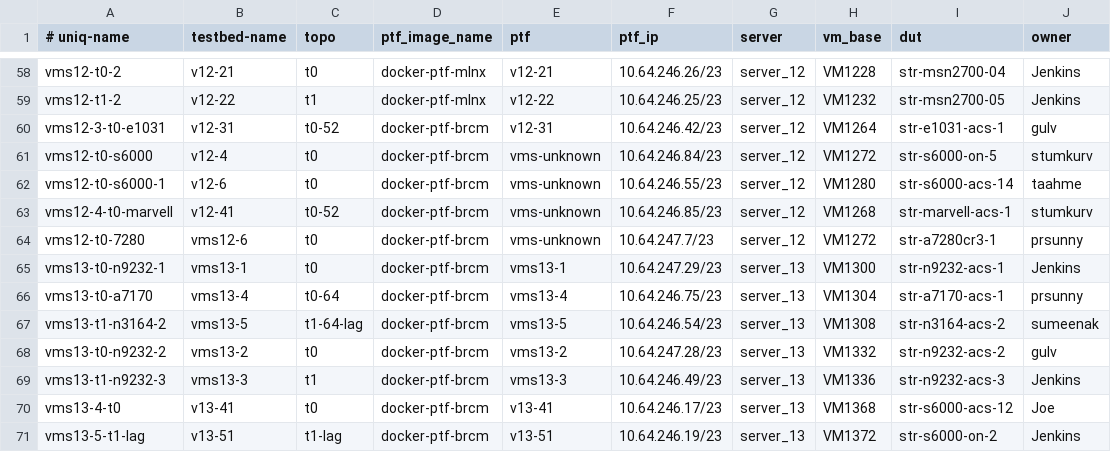
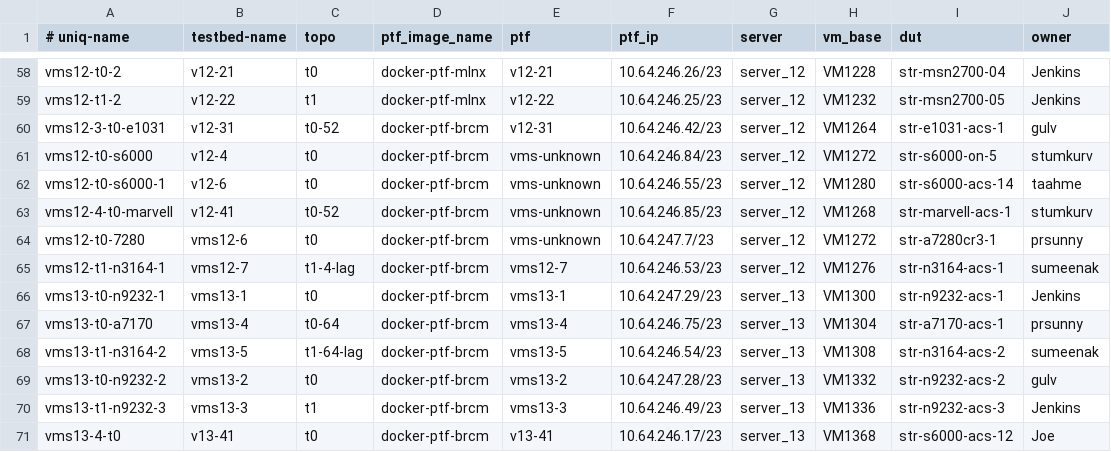
Before and after one commit to neethajohn/sonic-mgmt, a CSV file: ansible/testbed.csv, drawn as a sheet; only a part is shown, gaps mark what is left out; the shorter side is filled out with more unchanged rows; the diff names each change by its address in the sheet, - before the commit and + after, or states it on an @@ line.

Commit message:
Merged PR 2463499: Add testbed topology for str-n3164-acs-1.
Add testbed topology for str-n3164-acs-1.
This is a temporary topology which uses fewer BGP peers.
As the 24 VMs are not available immediately to use for t1-64-lag topology, a new topo is created so that there is one BGP peer for each front end asic of 3164 device.
This is a temporary topology to be used.

```diff
--- a/ansible/testbed.csv
+++ b/ansible/testbed.csv
+row 65: vms12-t1-n3164-1 | vms12-7 | t1-4-lag | docker-ptf-brcm | vms12-7 | 10.64.246.53/23 | server_12 | VM1276 | str-n3164-acs-1 | sumeenak
```
Also changed, not shown: 4 other files.
